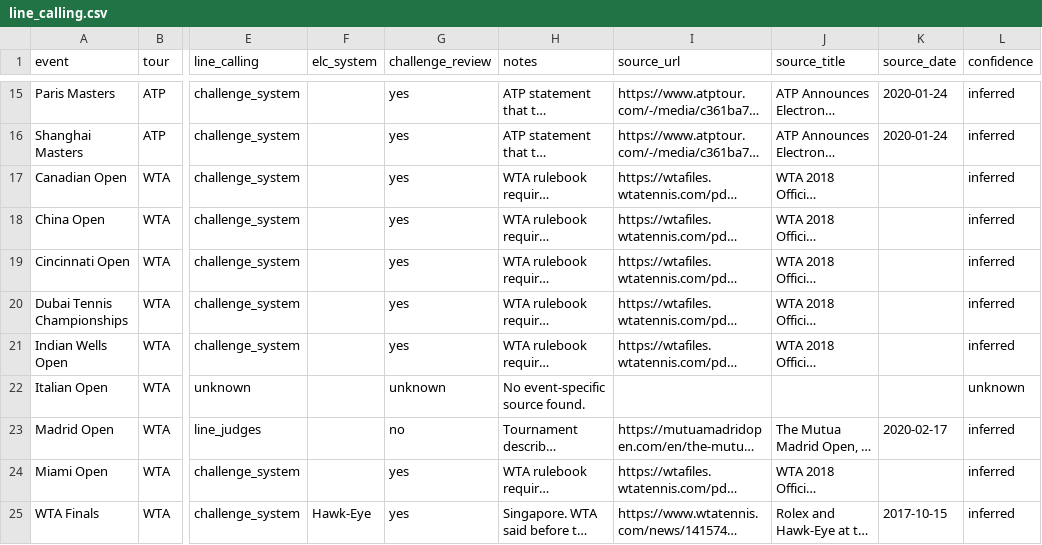
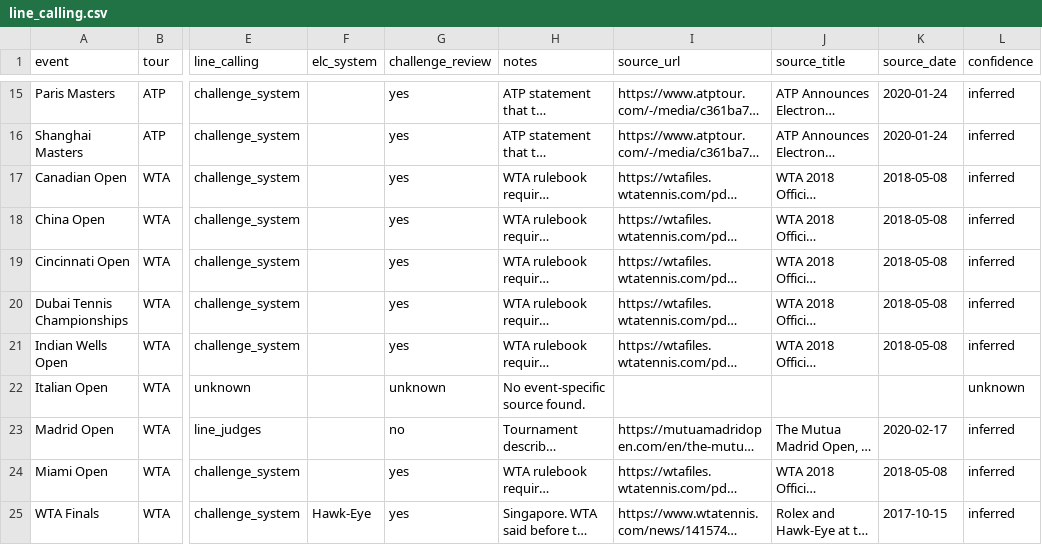
Before and after one commit to livetennisapi/tennis-line-calling, a CSV file: data/line_calling.csv, drawn as a sheet; only a part is shown, gaps mark what is left out; long unchanged cells end in …; the diff covers the shown part only; the diff names each change by its address in the sheet, - before the commit and + after, or states it on an @@ line.

Commit message:
Fix rows flagged in the final review
Cincinnati 2020 used electronic calling only, as the tournament's own history says.
Paris 2021 is now unknown because the sources disagree.
The 2026 WTA rows cite the December 2025 rulebook, which came out before the season.
Rows whose source names Hawk-Eye now carry it in elc_system.

```diff
--- a/data/line_calling.csv
+++ b/data/line_calling.csv
-K17:K21 (source_date): (empty)
+K17:K21 (source_date): 2018-05-08
-K24 (source_date): (empty)
+K24 (source_date): 2018-05-08
```
Also changed, not shown: 95 edited cells elsewhere in this file.
